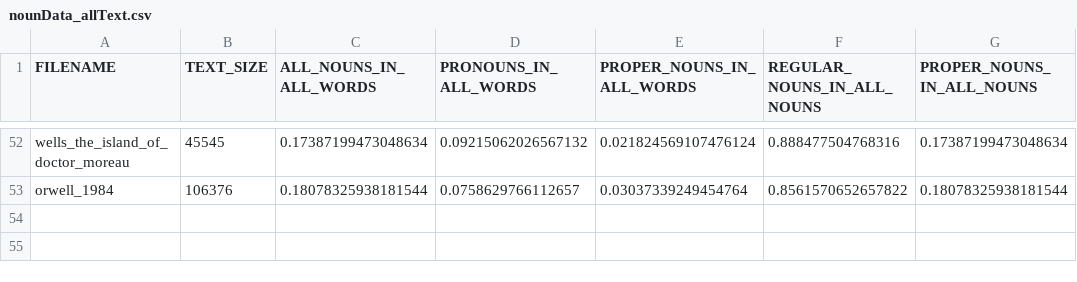
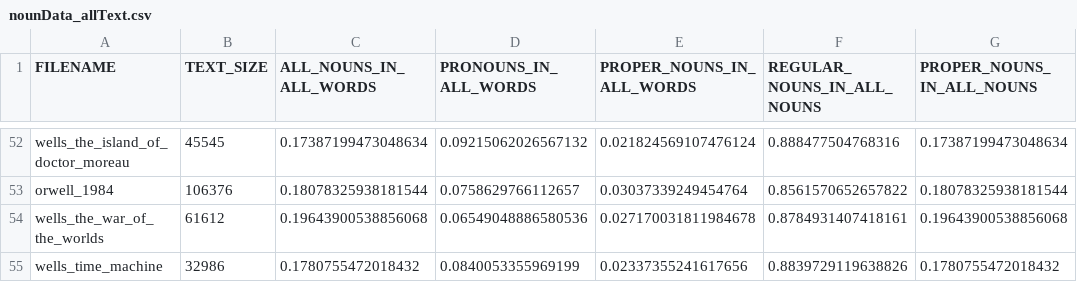
Before and after one commit to cyschneck/Hydra, a CSV file: plot_percent_data/nounData_allText.csv, drawn as a sheet; only a part is shown, gaps mark what is left out.

Commit message:
wells: war and time machine pos plot update

```diff
--- a/plot_percent_data/nounData_allText.csv
+++ b/plot_percent_data/nounData_allText.csv
@@ -53 +53,3 @@ wells_the_island_of_doctor_moreau,45545,0.17387199473048634,0.09215062026567132,
 orwell_1984,106376,0.18078325938181544,0.0758629766112657,0.03037339249454764,0.8561570652657822,0.18078325938181544
+wells_the_war_of_the_worlds,61612,0.19643900538856068,0.06549048886580536,0.027170031811984678,0.8784931407418161,0.19643900538856068
+wells_time_machine,32986,0.1780755472018432,0.0840053355969199,0.02337355241617656,0.8839729119638826,0.1780755472018432
```
Also changed, not shown: 6 other files.
